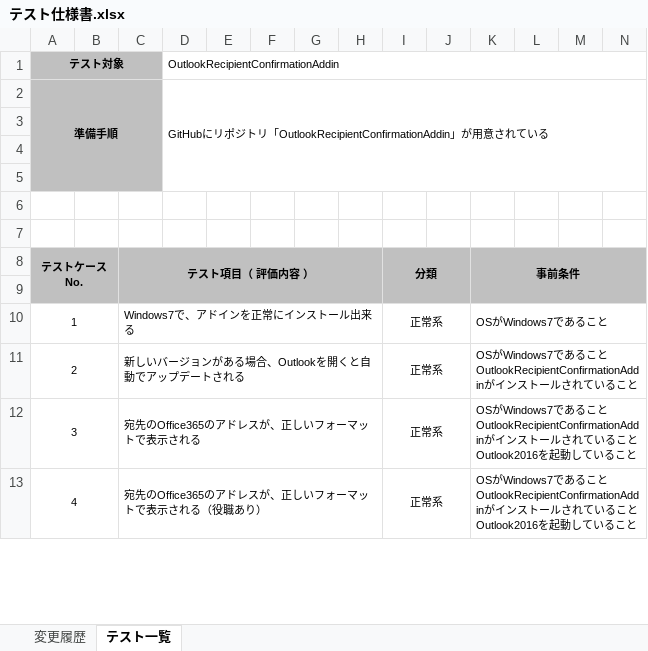
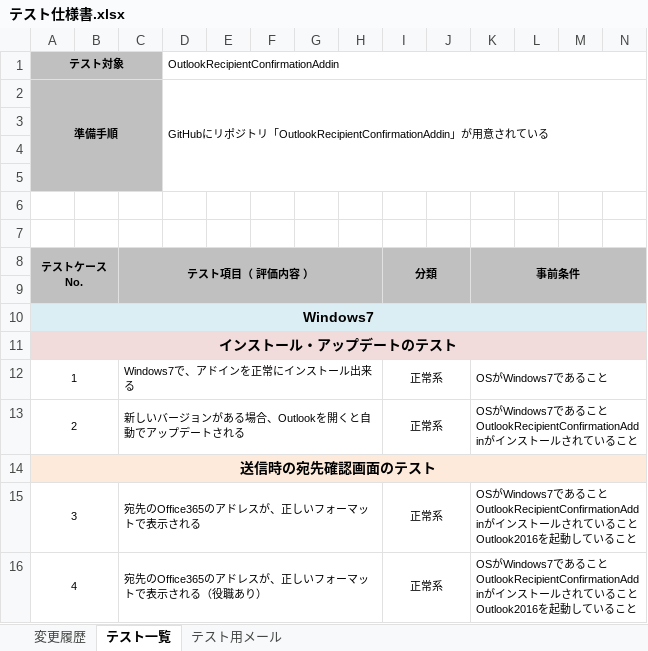
Before and after one commit to ykinoshi1015/OutlookRecipientConfirmationAddin, an Excel workbook: document/テスト仕様書.xlsx, sheet テスト一覧, drawn as a sheet; only a part is shown; values as stored, in another font and other column widths than the file's, no borders; rows hold the shown columns only; the diff covers the shown part only; the diff names each change by its address in the sheet, - before the commit and + after, or states it on an @@ line.

```diff
--- a/document/テスト仕様書.xlsx (sheet テスト一覧)
+++ b/document/テスト仕様書.xlsx (sheet テスト一覧)
+sheet tab: テスト用メール
+row 10: Windows7
+row 11: インストール・アップデートのテスト
+row 14: 送信時の宛先確認画面のテスト
```
Also changed, not shown: 50 added rows elsewhere in this sheet, 25 other files.
